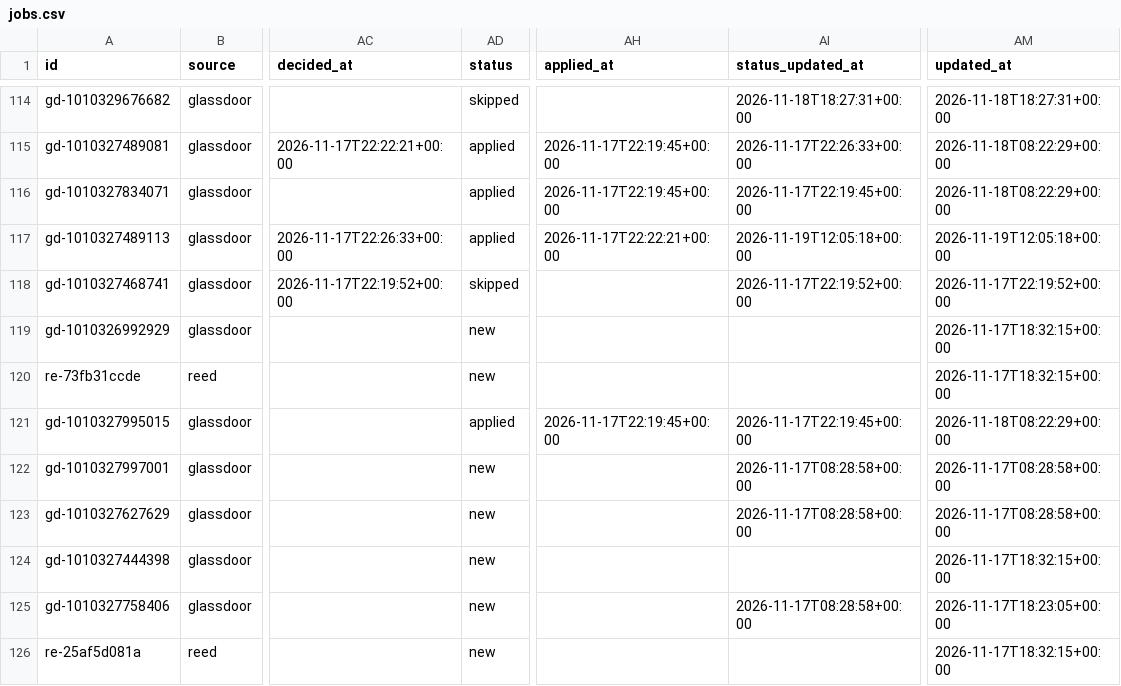
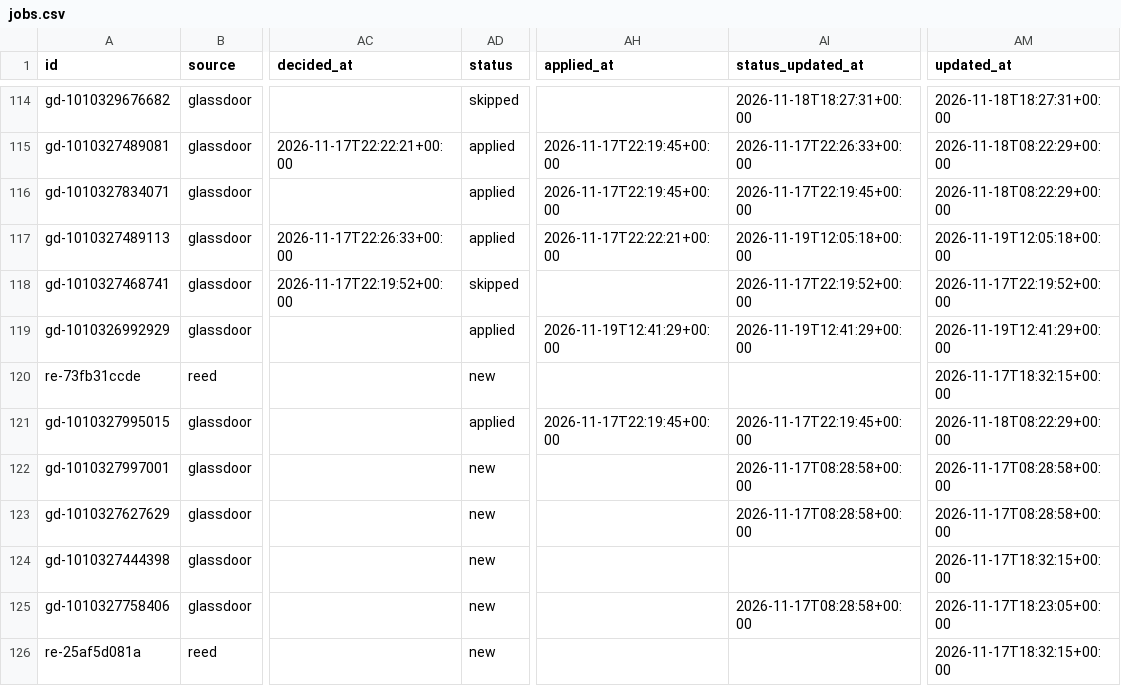
Before and after one commit to Drvptl2106/jobs, a CSV file: data/jobs.csv, drawn as a sheet; only a part is shown, gaps mark what is left out; the diff names each change by its address in the sheet, - before the commit and + after, or states it on an @@ line.

```diff
--- a/data/jobs.csv
+++ b/data/jobs.csv
-AD119 (status): new
+AD119 (status): applied
-AH119 (applied_at): (empty)
+AH119 (applied_at): 2026-11-19T12:41:29+00:00
-AI119 (status_updated_at): (empty)
+AI119 (status_updated_at): 2026-11-19T12:41:29+00:00
-AM119 (updated_at): 2026-11-17T18:32:15+00:00
+AM119 (updated_at): 2026-11-19T12:41:29+00:00
```
Also changed, not shown: data/applied.csv, 1 other file.
